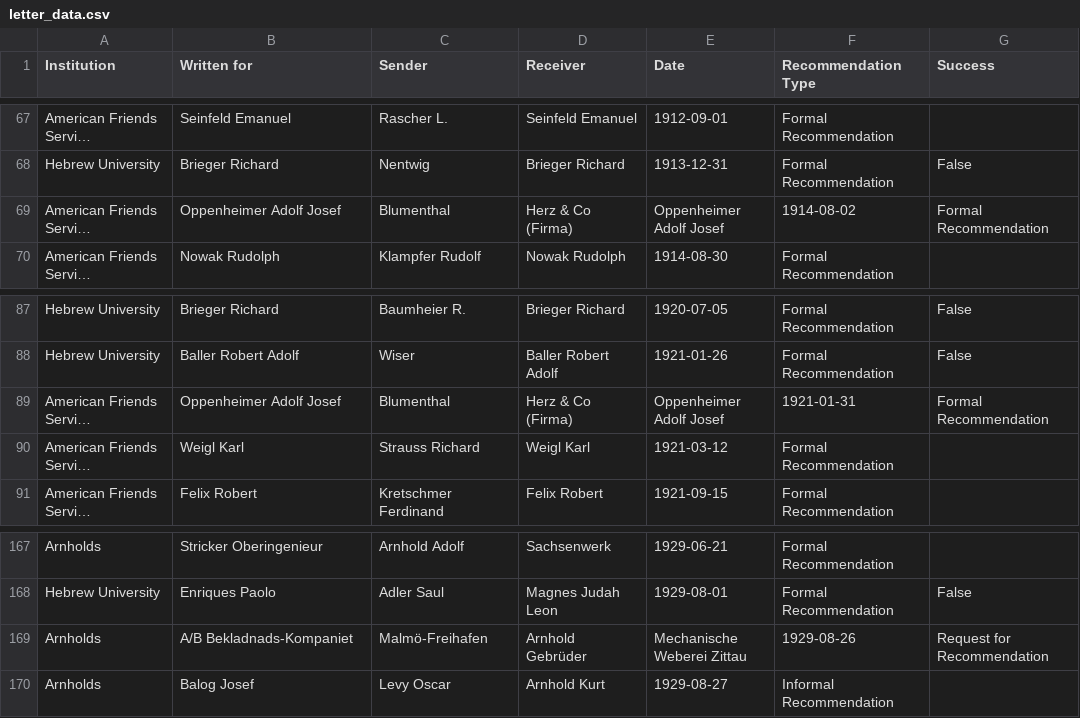
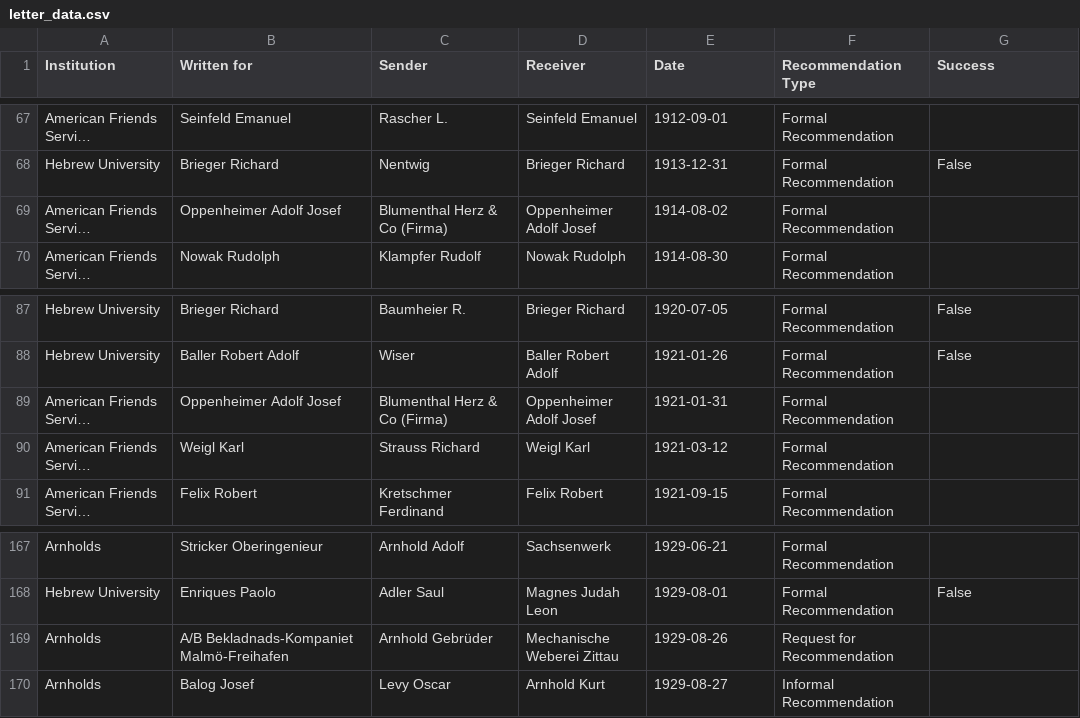
Before and after one commit to bionetslab/corrnet, a CSV file: data/letter_data.csv, drawn as a sheet; only a part is shown, gaps mark what is left out; long unchanged cells end in …; removed rows and columns are numbered as before the commit, all else as after; the diff names each change by its address in the sheet, - before the commit and + after, or states it on an @@ line.

Commit message:
tidied up data

```diff
--- a/data/letter_data.csv
+++ b/data/letter_data.csv
-C69 (Sender): Blumenthal
+C69 (Sender): Blumenthal Herz & Co (Firma)
-D69 (Receiver): Herz & Co (Firma)
+D69 (Receiver): Oppenheimer Adolf Josef
-E69 (Date): Oppenheimer Adolf Josef
+E69 (Date): 1914-08-02
-F69 (Recommendation Type): 1914-08-02
+F69 (Recommendation Type): Formal Recommendation
-G69 (Success): Formal Recommendation
+G69 (Success): (empty)
-C89 (Sender): Blumenthal
+C89 (Sender): Blumenthal Herz & Co (Firma)
-D89 (Receiver): Herz & Co (Firma)
+D89 (Receiver): Oppenheimer Adolf Josef
-E89 (Date): Oppenheimer Adolf Josef
+E89 (Date): 1921-01-31
-F89 (Recommendation Type): 1921-01-31
+F89 (Recommendation Type): Formal Recommendation
-G89 (Success): Formal Recommendation
+G89 (Success): (empty)
-row 169: Arnholds | A/B Bekladnads-Kompaniet | Malmö-Freihafen | Arnhold Gebrüder | Mechanische Weberei Zittau | 1929-08-26 | Request for Recommendation
+row 169: Arnholds | A/B Bekladnads-Kompaniet Malmö-Freihafen | Arnhold Gebrüder | Mechanische Weberei Zittau | 1929-08-26 | Request for Recommendation
```
Also changed, not shown: 1 other file.
